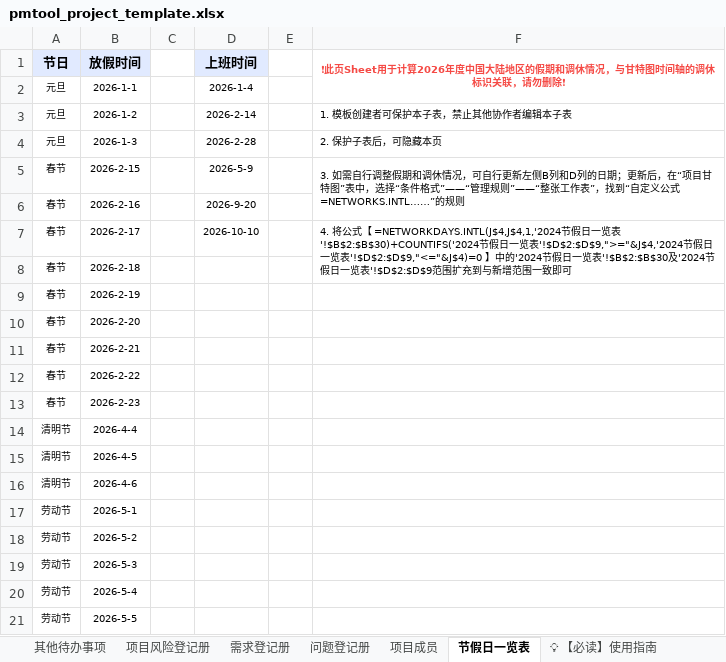
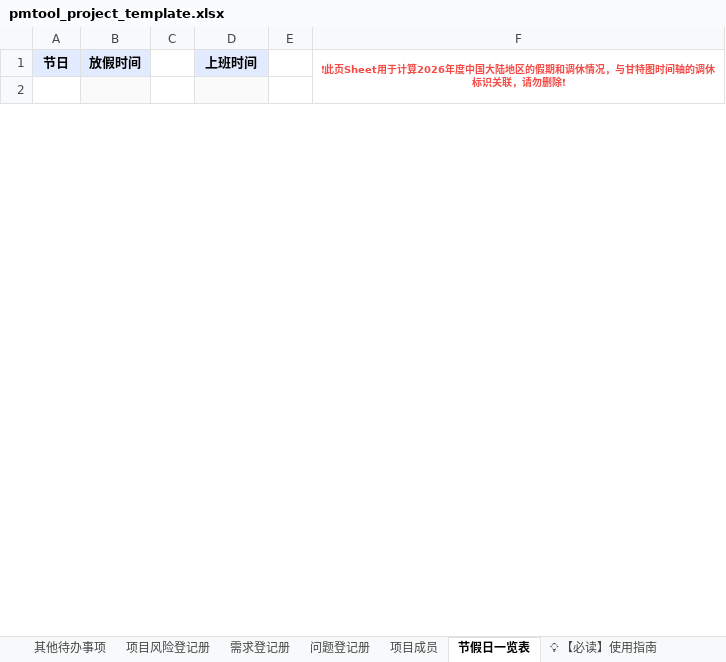
Before and after one commit to xingfudingge/PMTOOL, an Excel workbook: app/src/assets/templates/pmtool_project_template.xlsx, sheet 节假日一览表, drawn as a sheet; only a part is shown; values as stored, in another font and other column widths than the file's, no borders; charts and pictures not drawn; removed rows and columns are numbered as before the commit, all else as after; the diff covers the shown part only; the diff names each change by its address in the sheet, - before the commit and + after, or states it on an @@ line.

```diff
--- a/app/src/assets/templates/pmtool_project_template.xlsx (sheet 节假日一览表)
+++ b/app/src/assets/templates/pmtool_project_template.xlsx (sheet 节假日一览表)
-row 2: 元旦 | 2026-1-1 |  | 2026-1-4
+row 2: (empty)
-B2 fill: none
+B2 fill: #FAFAFA
-D2 fill: none
+D2 fill: #FAFAFA
-row 3: 元旦 | 2026-1-2 |  | 2026-2-14 |  | 1. 模板创建者可保护本子表，禁止其他协作者编辑本子表
-row 4: 元旦 | 2026-1-3 |  | 2026-2-28 |  | 2. 保护子表后，可隐藏本页
-row 5: 春节 | 2026-2-15 |  | 2026-5-9 |  | 3. 如需自行调整假期和调休情况，可自行更新左侧B列和D列的日期；更新后，在“项目甘特图”表中，选择“条件格式”——“管理规则”——“整张工作表”，找到“自定义公式=NETWORKS.INTL……”的规则
-row 6: 春节 | 2026-2-16 |  | 2026-9-20
-row 7: 春节 | 2026-2-17 |  | 2026-10-10 |  | 4. 将公式【 =NETWORKDAYS.INTL(J$4,J$4,1,'2024节假日一览表'!$B$2:$B$30)+COUNTIFS('2024节假日一览表'!$D$2:$D$9,">="&J$4,'2024节假日一览表'!$D$2:$D$9,"<="&J$4)=0 】中的'2024节假日一览表'!$B$2:$B$30及'2024节假日一览表'!$D$2:$D$9范围扩充到与新增范围一致即可
-row 8: 春节 | 2026-2-18
-row 9: 春节 | 2026-2-19
-row 10: 春节 | 2026-2-20
-row 11: 春节 | 2026-2-21
-row 12: 春节 | 2026-2-22
-row 13: 春节 | 2026-2-23
-row 14: 清明节 | 2026-4-4
-row 15: 清明节 | 2026-4-5
-row 16: 清明节 | 2026-4-6
-row 17: 劳动节 | 2026-5-1
-row 18: 劳动节 | 2026-5-2
-row 19: 劳动节 | 2026-5-3
-row 20: 劳动节 | 2026-5-4
-row 21: 劳动节 | 2026-5-5
```
Also changed, not shown: 4 added rows, 12 removed rows, 2 edited cells and cell formats elsewhere in this sheet, sheet 项目成员, sheet 每周工作情况以及下周计划, sheet 其他待办事项, sheet 问题登记册, sheet 需求登记册, sheet 项目风险登记册, charts or pictures.
